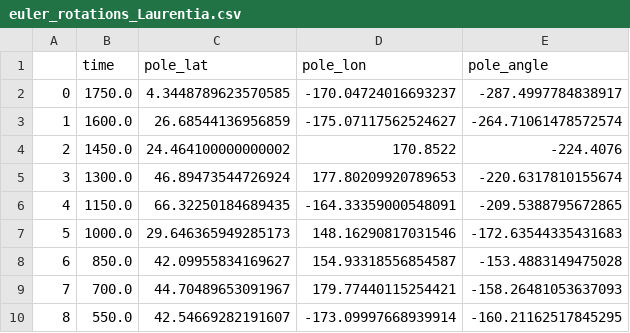
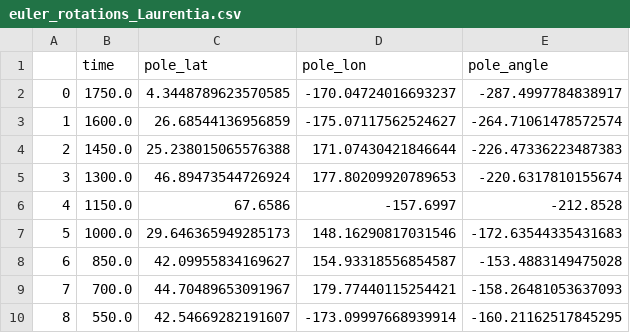
Before and after one commit to Swanson-Hysell-Group/Laurentia_Paleogeography, a CSV file: Reconstructions/euler_rotations_Laurentia.csv, drawn as a sheet.

```diff
--- a/Reconstructions/euler_rotations_Laurentia.csv
+++ b/Reconstructions/euler_rotations_Laurentia.csv
@@ -3,5 +3,5 @@
 1,1600.0,26.68544136956859,-175.07117562524627,-264.71061478572574
-2,1450.0,24.464100000000002,170.8522,-224.4076
+2,1450.0,25.238015065576388,171.07430421846644,-226.47336223487383
 3,1300.0,46.89473544726924,177.80209920789653,-220.6317810155674
-4,1150.0,66.32250184689435,-164.33359000548091,-209.5388795672865
+4,1150.0,67.6586,-157.6997,-212.8528
 5,1000.0,29.646365949285173,148.16290817031546,-172.63544335431683
```
Also changed, not shown: Data/Leirubakki_poles_w_PlateID.csv, Models/motion_paths/SH_prot_duluth_simple_reconstruct.csv, 52 other files.
